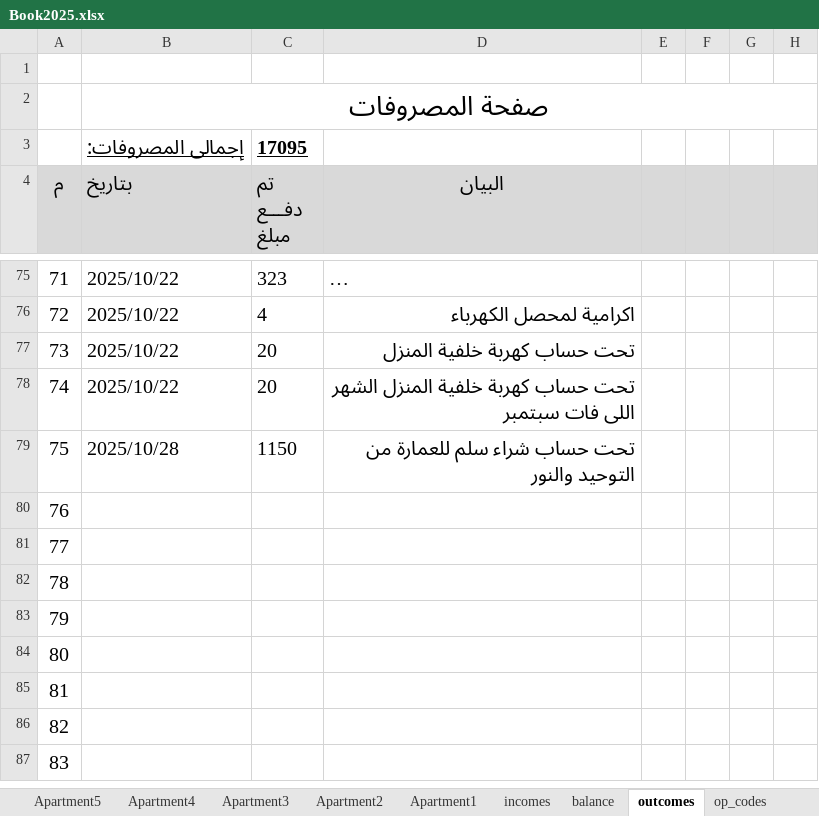
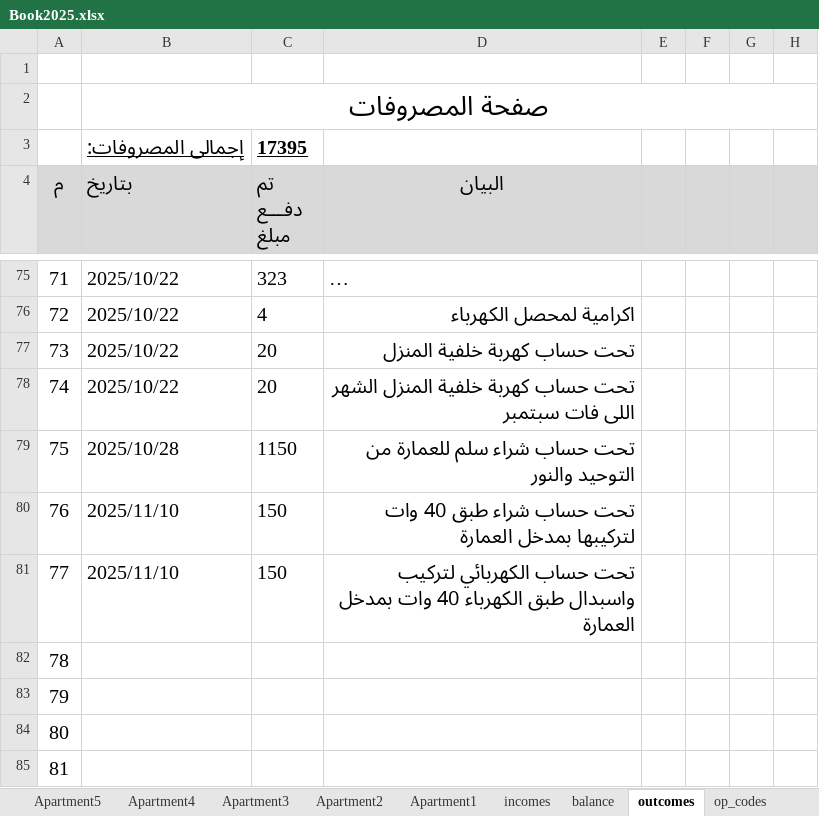
Before and after one commit to lamiaabakry1/seyana2024, an Excel workbook: Book2025.xlsx, sheet outcomes, drawn as a sheet; only a part is shown, gaps mark what is left out; the shorter side is filled out with more unchanged rows; long unchanged cells end in …; values as stored, in another font and other column widths than the file's, no borders; the diff names each change by its address in the sheet, - before the commit and + after, or states it on an @@ line.

Commit message:
10-11-25

```diff
--- a/Book2025.xlsx (sheet outcomes)
+++ b/Book2025.xlsx (sheet outcomes)
-C3 (تم دفـــع مبلغ): 17095
+C3 (تم دفـــع مبلغ): 17395
-B80:B81 (بتاريخ): (empty)
+B80:B81 (بتاريخ): 2025/11/10
-C80:C81 (تم دفـــع مبلغ): (empty)
+C80:C81 (تم دفـــع مبلغ): 150
-D80 (البيان): (empty)
+D80 (البيان): تحت حساب شراء طبق 40 وات لتركيبها بمدخل العمارة
-D81 (البيان): (empty)
+D81 (البيان): تحت حساب الكهربائي لتركيب واسبدال طبق الكهرباء 40 وات بمدخل العمارة
```
Also changed, not shown: sheet balance, charts or pictures.
